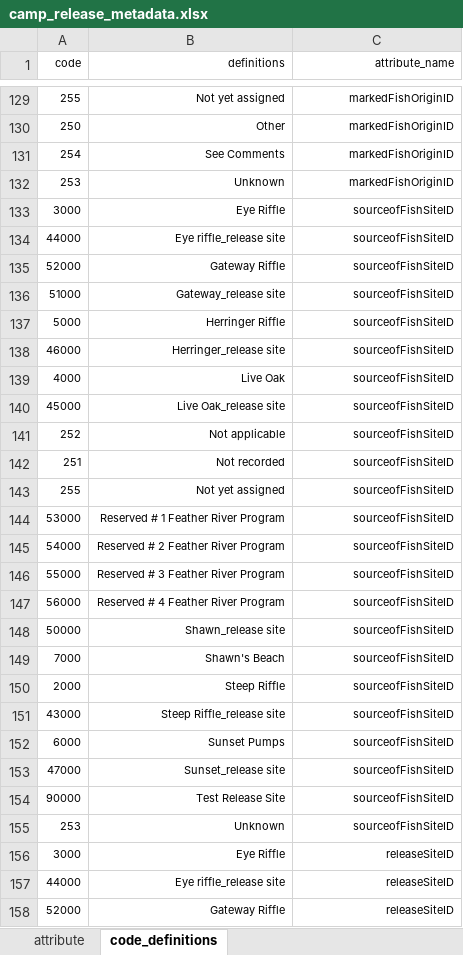
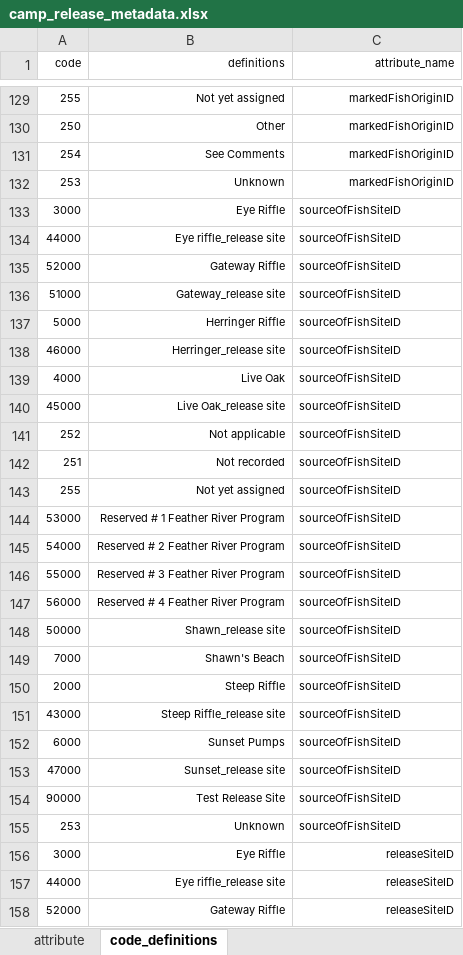
Before and after one commit to SRJPE/jpe-knights-landing-edi, an Excel workbook: data-raw/metadata/camp_release_metadata.xlsx, sheet code_definitions, drawn as a sheet; only a part is shown, gaps mark what is left out; values as stored, in another font and other column widths than the file's, no borders; the diff names each change by its address in the sheet, - before the commit and + after, or states it on an @@ line.

Commit message:
fixes enumeration in release metadata xlsx

```diff
--- a/data-raw/metadata/camp_release_metadata.xlsx (sheet code_definitions)
+++ b/data-raw/metadata/camp_release_metadata.xlsx (sheet code_definitions)
-C133:C155 (attribute_name): sourceofFishSiteID
+C133:C155 (attribute_name): sourceOfFishSiteID
-C133:C155 alignment: right
+C133:C155 alignment: left
```
Also changed, not shown: sheet attribute.
